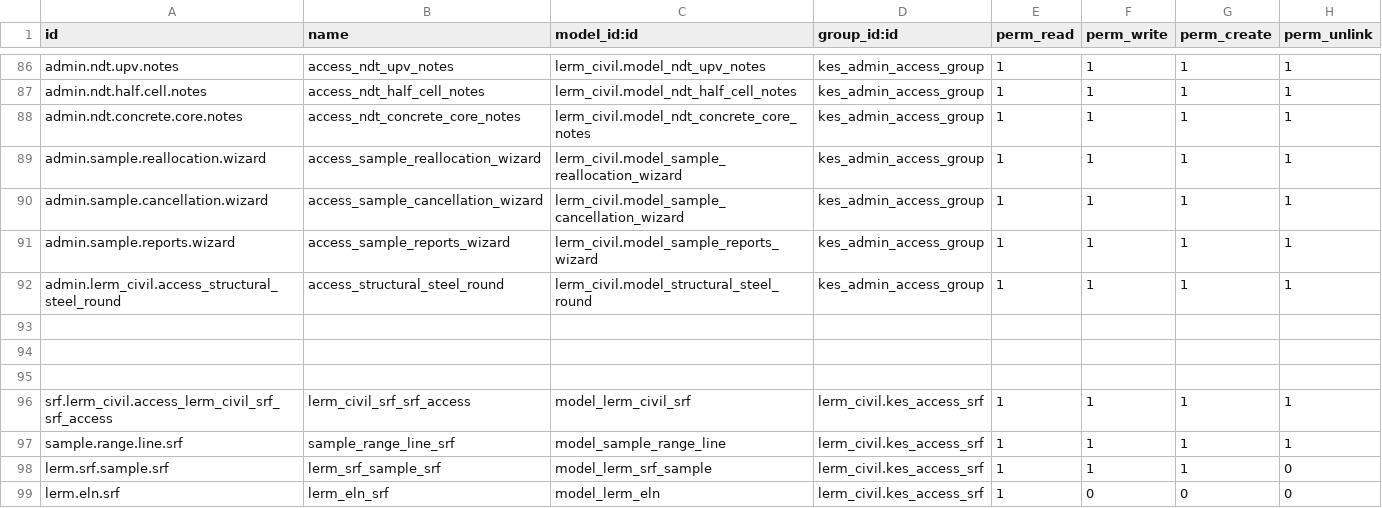
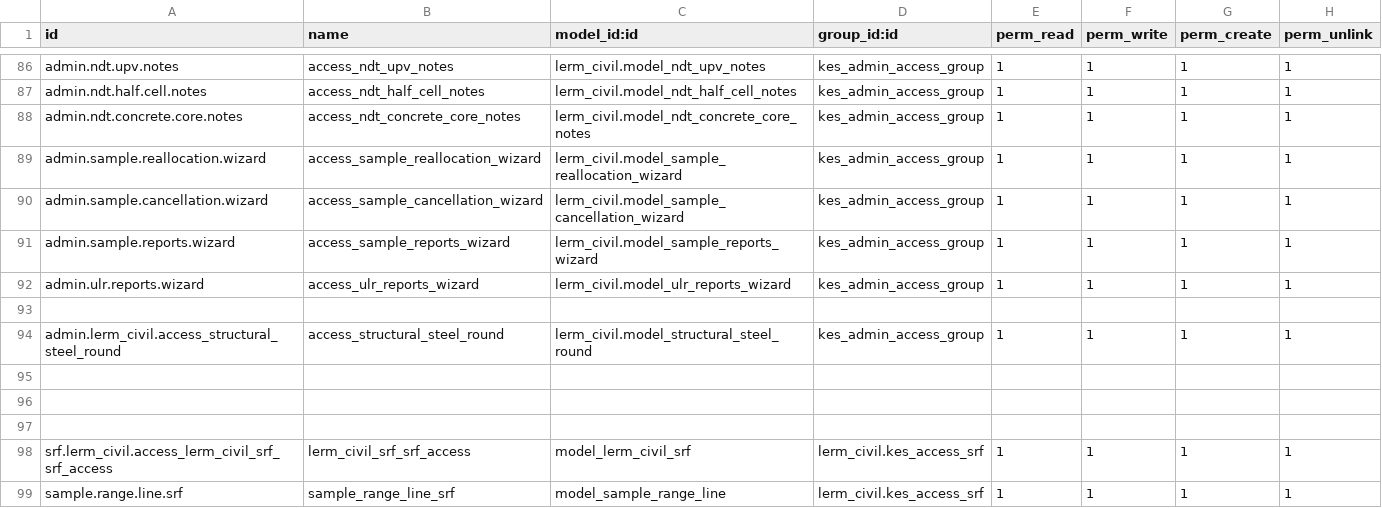
Before and after one commit to saif-esehat/lerm_civil, a CSV file: security/ir.model.access.csv, drawn as a sheet; only a part is shown, gaps mark what is left out; the shorter side is filled out with more unchanged rows.

```diff
--- a/security/ir.model.access.csv
+++ b/security/ir.model.access.csv
@@ -91,2 +91,4 @@ admin.sample.cancellation.wizard,access_sample_cancellation_wizard,lerm_civil.mo
 admin.sample.reports.wizard,access_sample_reports_wizard,lerm_civil.model_sample_reports_wizard,kes_admin_access_group,1,1,1,1
+admin.ulr.reports.wizard,access_ulr_reports_wizard,lerm_civil.model_ulr_reports_wizard,kes_admin_access_group,1,1,1,1
+
 admin.lerm_civil.access_structural_steel_round,access_structural_steel_round,lerm_civil.model_structural_steel_round,kes_admin_access_group,1,1,1,1
```
Also changed, not shown: 9 other files.
